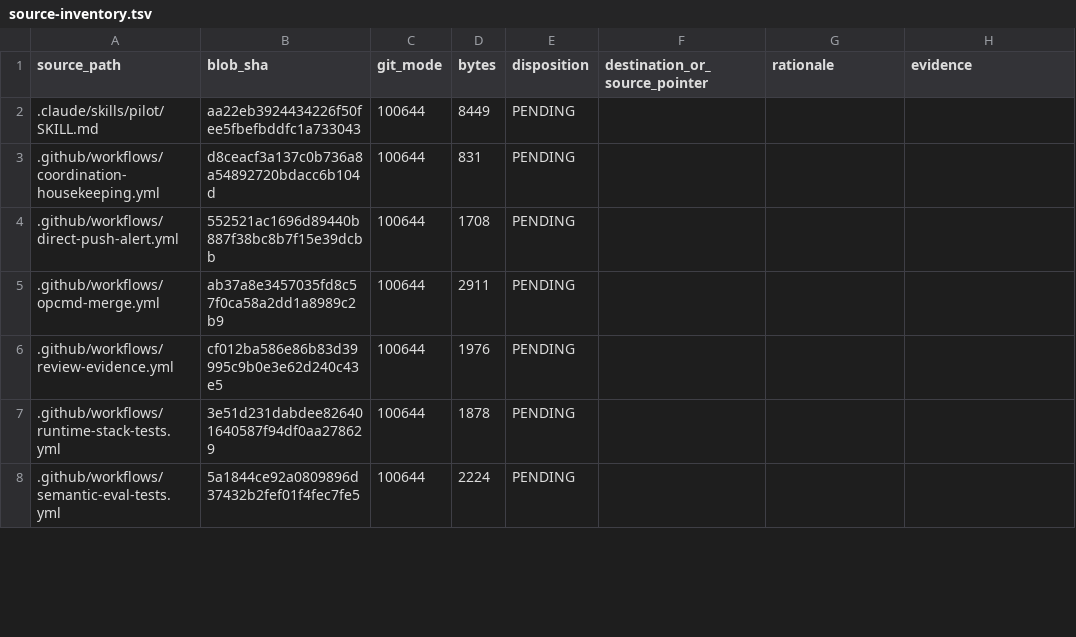
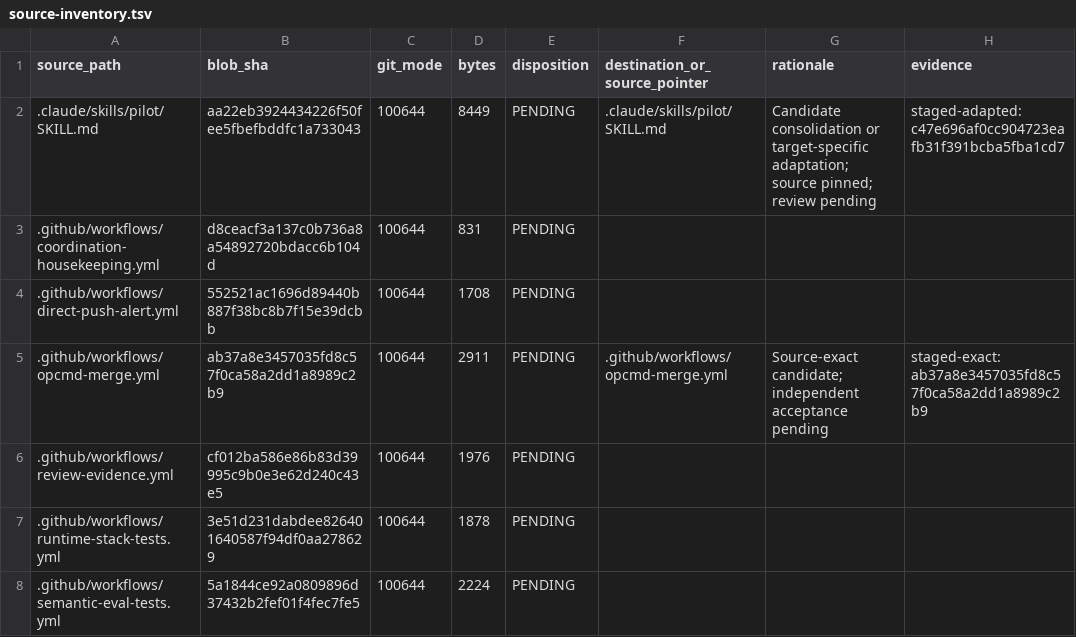
Before and after one commit to BigCatMellow/MAPSL, a TSV file: migration/source-inventory.tsv, drawn as a sheet; only a part is shown; the diff covers the shown part only.

Commit message:
Reconcile original documentation and workflow safeguards; preserve migration ledger

```diff
--- a/migration/source-inventory.tsv
+++ b/migration/source-inventory.tsv
@@ -1,6 +1,6 @@
 source_path	blob_sha	git_mode	bytes	disposition	destination_or_source_pointer	rationale	evidence
-.claude/skills/pilot/SKILL.md	aa22eb3924434226f50fee5fbefbddfc1a733043	100644	8449	PENDING			
+.claude/skills/pilot/SKILL.md	aa22eb3924434226f50fee5fbefbddfc1a733043	100644	8449	PENDING	.claude/skills/pilot/SKILL.md	Candidate consolidation or target-specific adaptation; source pinned; review pending	staged-adapted:c47e696af0cc904723eafb31f391bcba5fba1cd7
 .github/workflows/coordination-housekeeping.yml	d8ceacf3a137c0b736a8a54892720bdacc6b104d	100644	831	PENDING			
 .github/workflows/direct-push-alert.yml	552521ac1696d89440b887f38bc8b7f15e39dcbb	100644	1708	PENDING			
-.github/workflows/opcmd-merge.yml	ab37a8e3457035fd8c57f0ca58a2dd1a8989c2b9	100644	2911	PENDING			
+.github/workflows/opcmd-merge.yml	ab37a8e3457035fd8c57f0ca58a2dd1a8989c2b9	100644	2911	PENDING	.github/workflows/opcmd-merge.yml	Source-exact candidate; independent acceptance pending	staged-exact:ab37a8e3457035fd8c57f0ca58a2dd1a8989c2b9
 .github/workflows/review-evidence.yml	cf012ba586e86b83d39995c9b0e3e62d240c43e5	100644	1976	PENDING			
```
Also changed, not shown: 73 edited cells elsewhere in this file, 31 other files.
